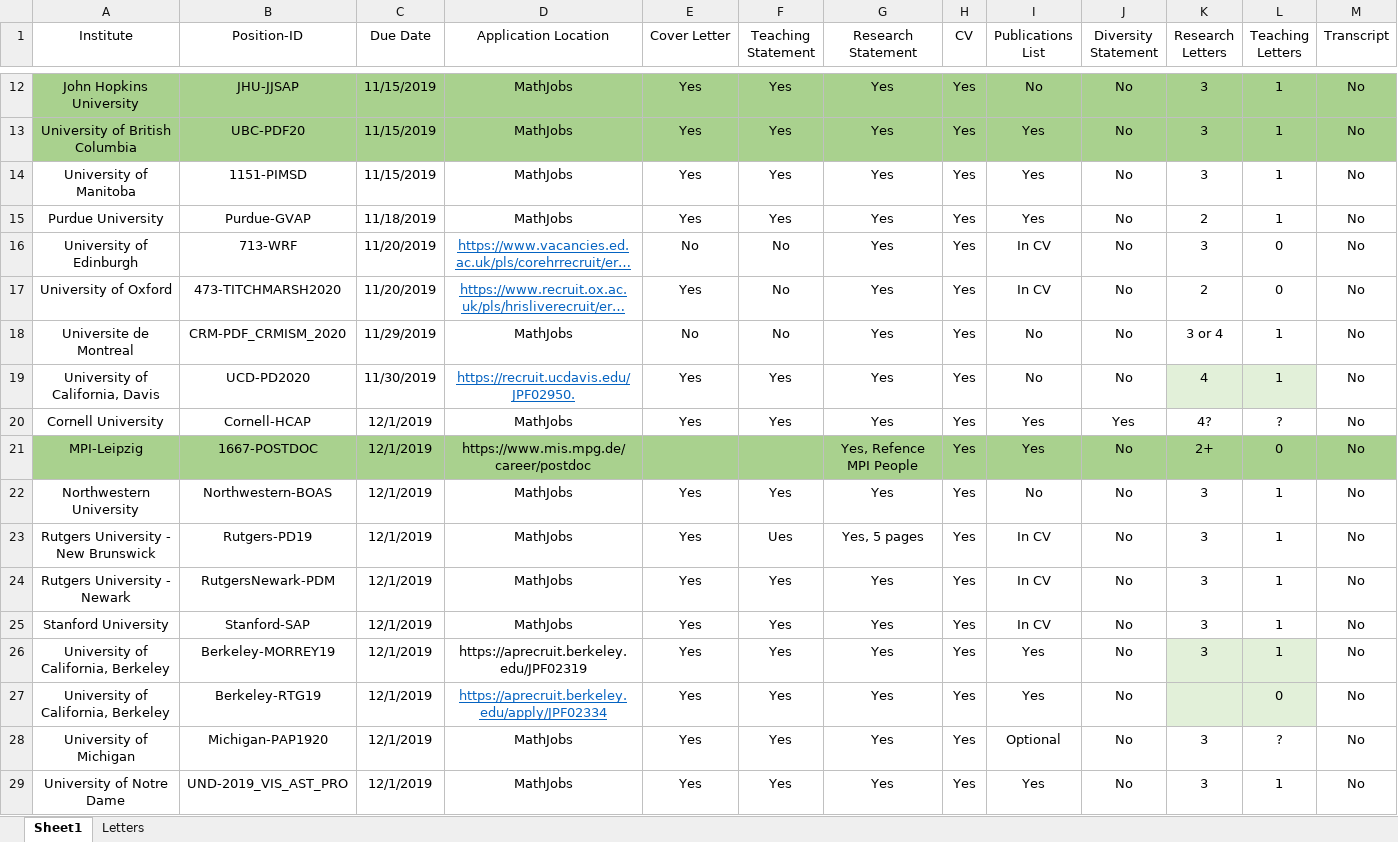
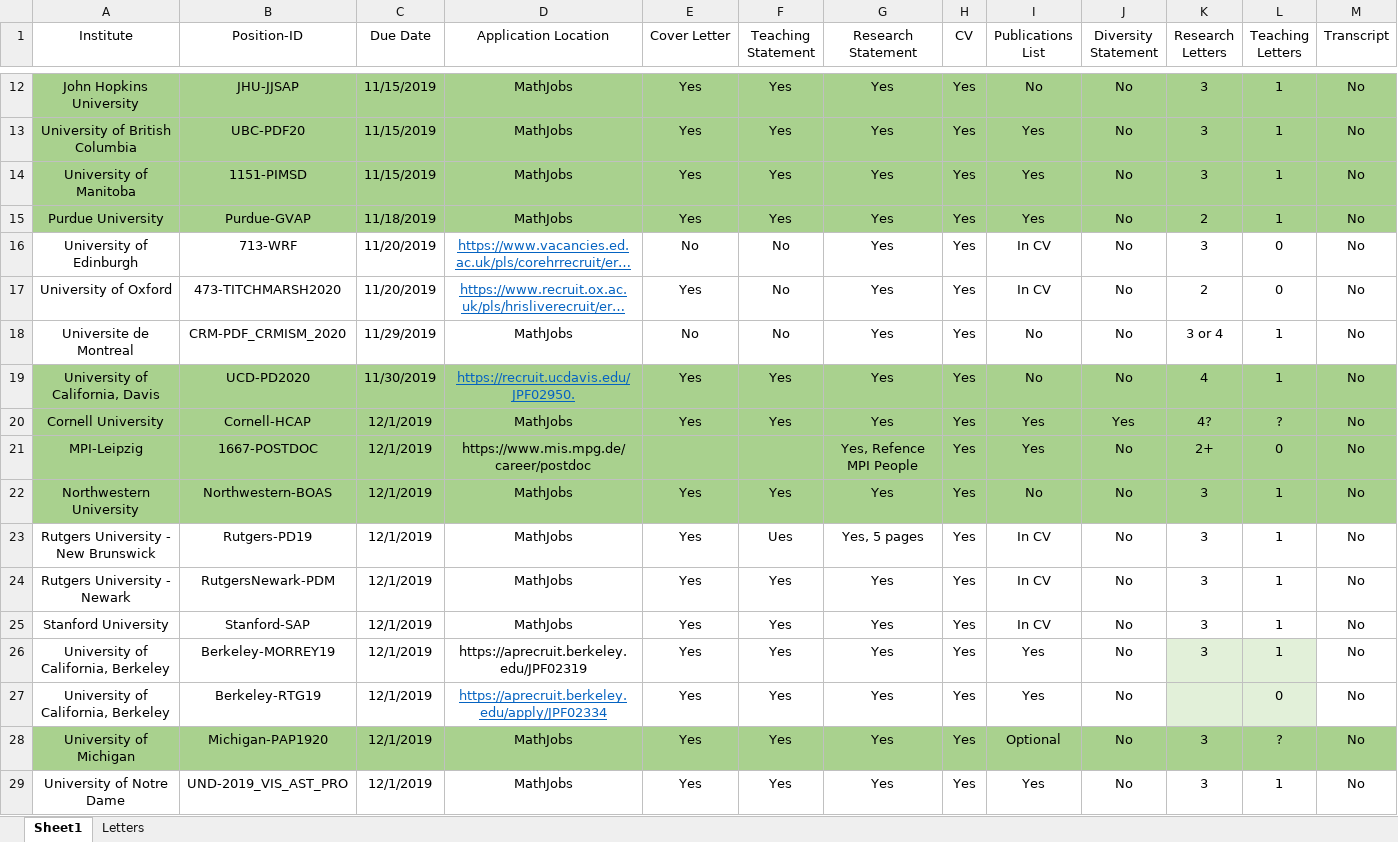
Before and after one commit to julietteBruce/Application-Materials, an Excel workbook: Postdocs19.xlsx, sheet Sheet1, drawn as a sheet; only a part is shown, gaps mark what is left out; long unchanged cells end in …; values as stored, in another font and other column widths than the file's, no borders; the diff covers the shown part only; the diff names each change by its address in the sheet, - before the commit and + after, or states it on an @@ line.

Commit message:
Many Applications

```diff
--- a/Postdocs19.xlsx (sheet Sheet1)
+++ b/Postdocs19.xlsx (sheet Sheet1)
-A14:M15 fill: none
+A14:M15 fill: #A9D18E
-A19:J19 fill: none
+A19:J19 fill: #A9D18E
-K19:L19 fill: #E2F0D9
+K19:L19 fill: #A9D18E
-M19 fill: none
+M19 fill: #A9D18E
-A20:M20 fill: none
+A20:M20 fill: #A9D18E
-A22:M22 fill: none
+A22:M22 fill: #A9D18E
-A28:M28 fill: none
+A28:M28 fill: #A9D18E
```
Also changed, not shown: cell formats elsewhere in this sheet, 56 other files.
